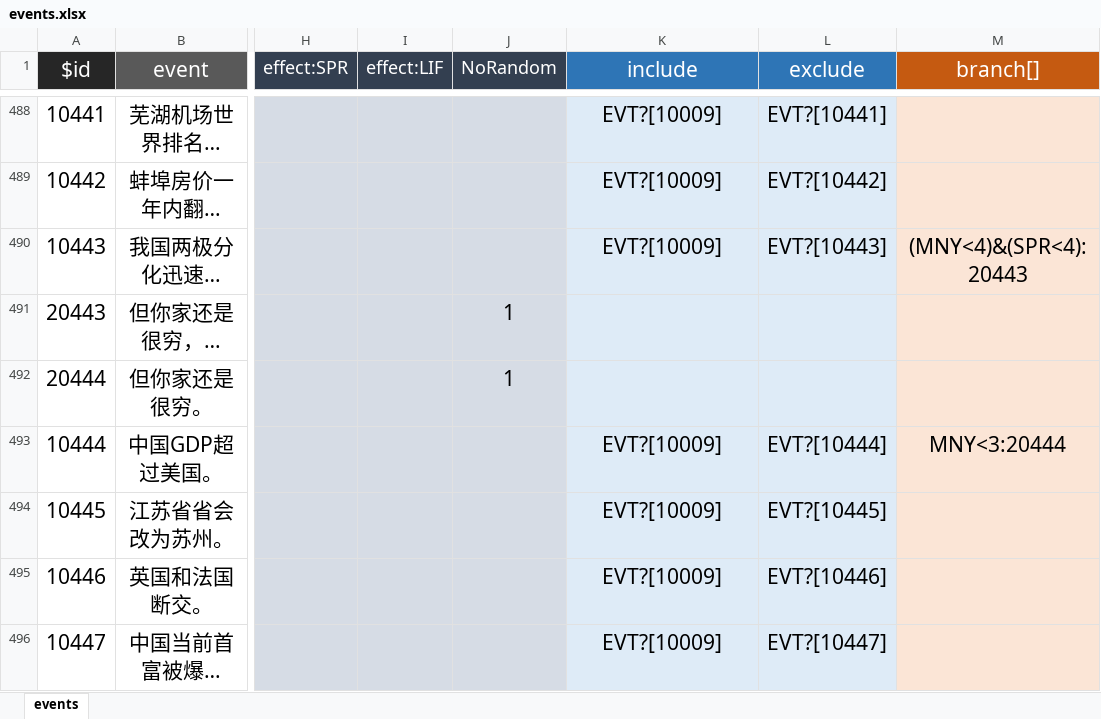
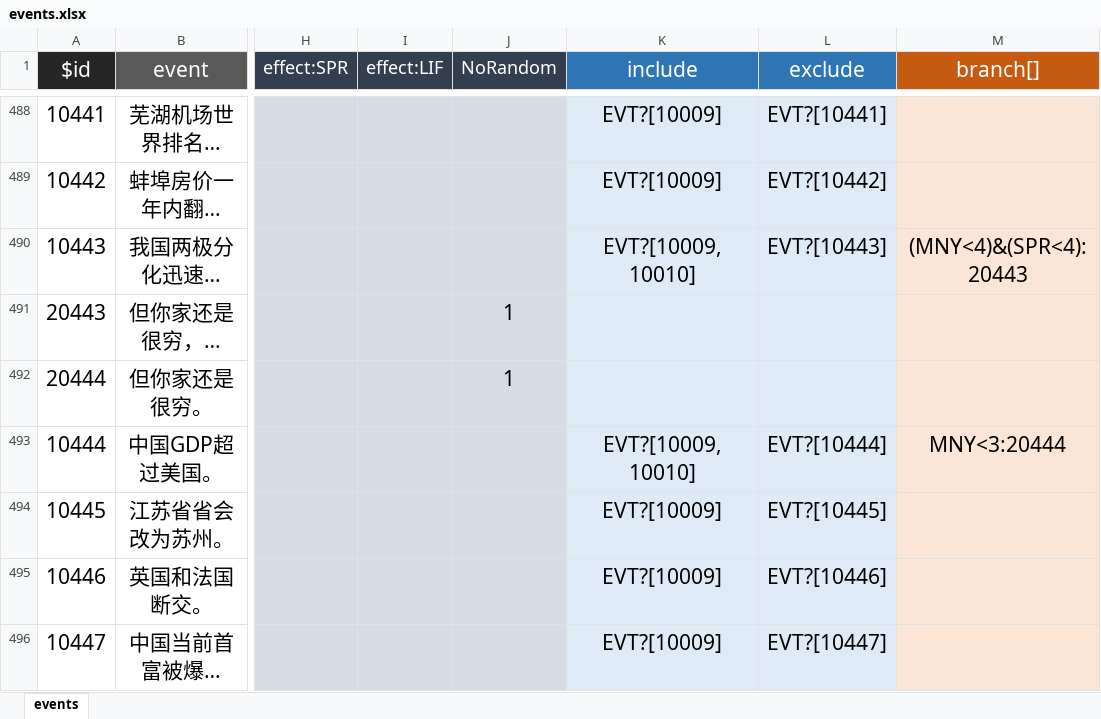
Before and after one commit to VickScarlet/lifeRestart, an Excel workbook: data/events.xlsx, sheet events, drawn as a sheet; only a part is shown, gaps mark what is left out; long unchanged cells end in …; values as stored, in another font and other column widths than the file's, no borders; the diff covers the shown part only; the diff names each change by its address in the sheet, - before the commit and + after, or states it on an @@ line.

```diff
--- a/data/events.xlsx (sheet events)
+++ b/data/events.xlsx (sheet events)
-K490 (include): EVT?[10009]
+K490 (include): EVT?[10009,10010]
-K493 (include): EVT?[10009]
+K493 (include): EVT?[10009,10010]
```
Also changed, not shown: 101 added rows and 18 edited cells elsewhere in this sheet, data/age.xlsx, data/talents.xlsx, 3 other files.
